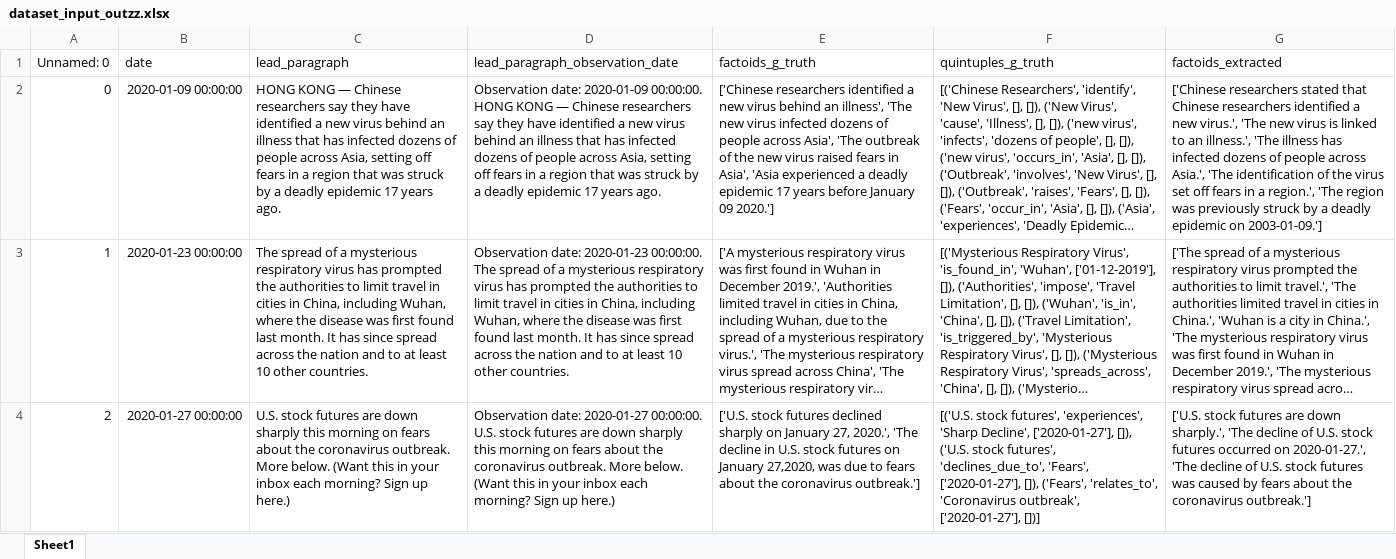
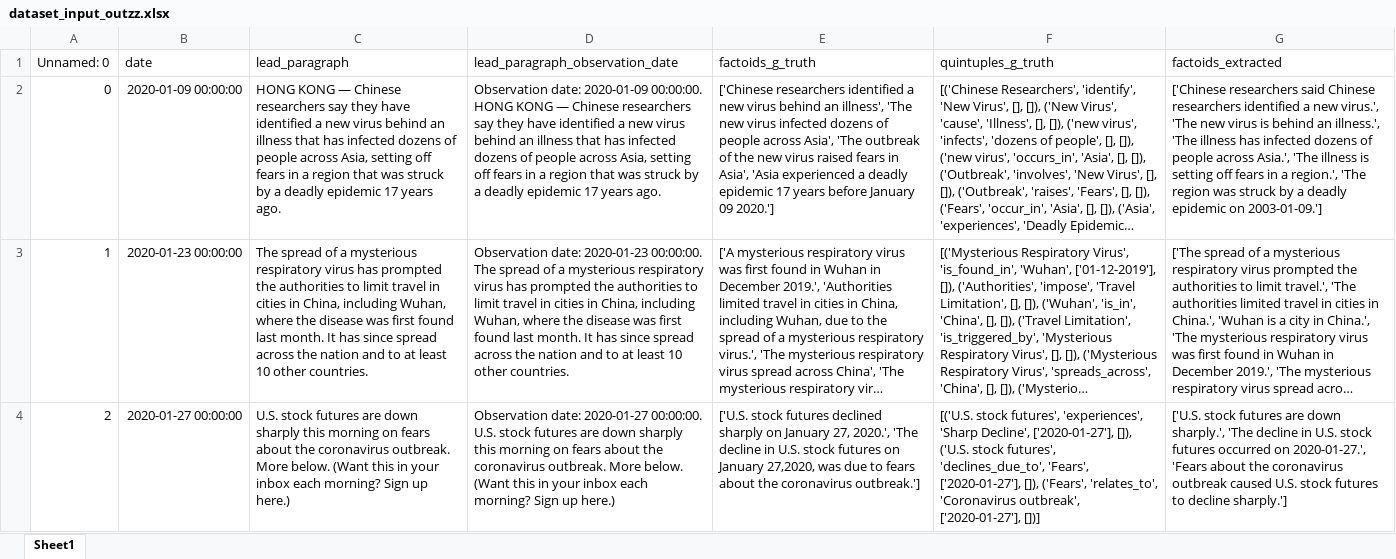
Before and after one commit to UltimateBeaver/sample-project, an Excel workbook: itext2kg_atom/datasets/atom/my_test_datasets/dataset_input_outzz.xlsx, sheet Sheet1, drawn as a sheet; only a part is shown; long unchanged cells end in …; values as stored, in another font and other column widths than the file's, no borders; the diff covers the shown part only; the diff names each change by its address in the sheet, - before the commit and + after, or states it on an @@ line.

Commit message:
fix: eval_pipeline and itext2kg max retries

```diff
--- a/itext2kg_atom/datasets/atom/my_test_datasets/dataset_input_outzz.xlsx (sheet Sheet1)
+++ b/itext2kg_atom/datasets/atom/my_test_datasets/dataset_input_outzz.xlsx (sheet Sheet1)
-G2 (factoids_extracted): ['Chinese researchers stated that Chinese researchers identified a new virus.', 'The new virus is linked to an illness.', 'The illness has infected dozens of people across Asia.', 'The identification of the virus set off fears in a region.', 'The region was previously struck by…
+G2 (factoids_extracted): ['Chinese researchers said Chinese researchers identified a new virus.', 'The new virus is behind an illness.', 'The illness has infected dozens of people across Asia.', 'The illness is setting off fears in a region.', 'The region was struck by…
-G4 (factoids_extracted): …'The decline of U.S. stock futures occurred on 2020-01-27.', 'The decline of U.S. stock futures was caused by fears about the coronavirus outbreak.']
+G4 (factoids_extracted): …'The decline in U.S. stock futures occurred on 2020-01-27.', 'Fears about the coronavirus outbreak caused U.S. stock futures to decline sharply.']
```
Also changed, not shown: 7 edited cells elsewhere in this sheet, 5 other files.
